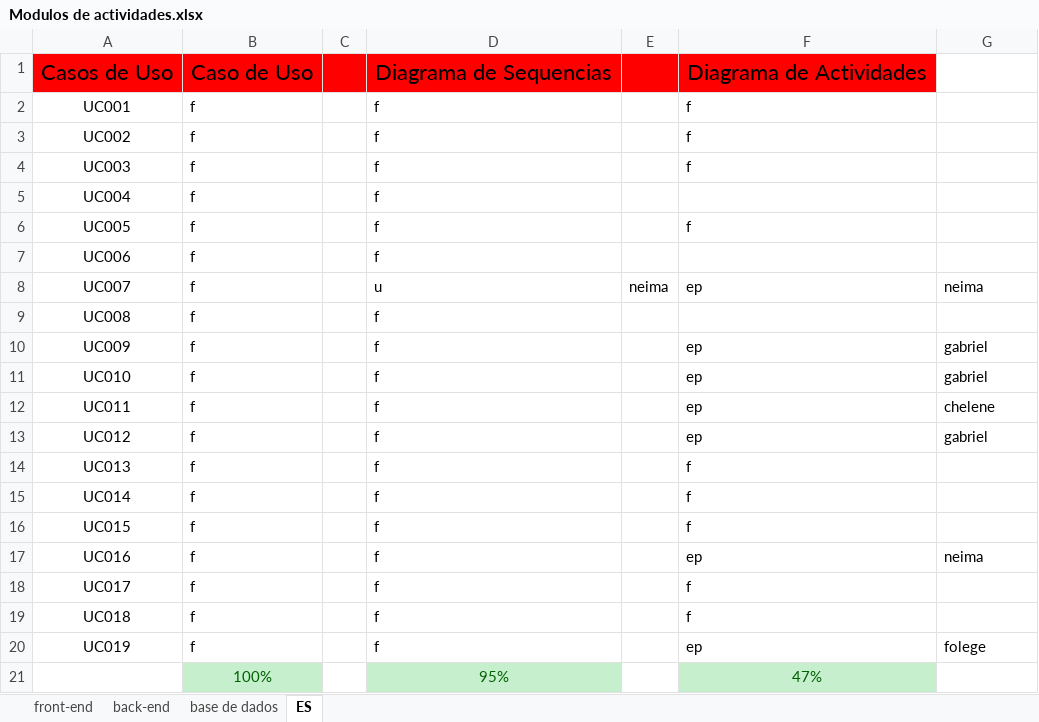
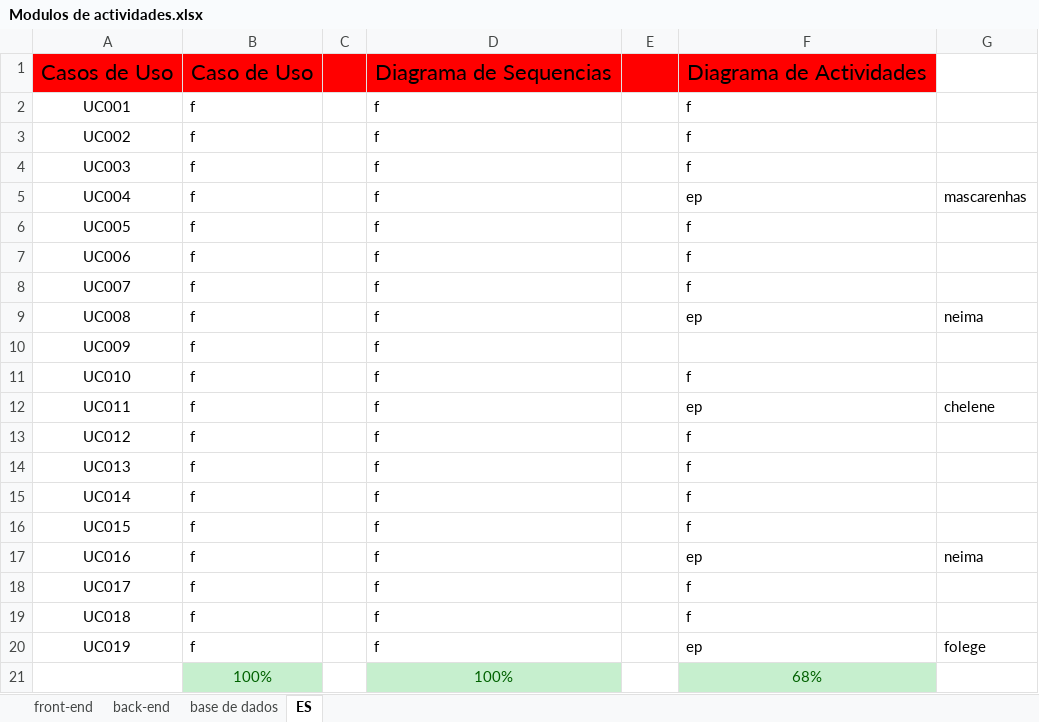
Before and after one commit to GabrielTimba/SAPDR, an Excel workbook: Modulos de actividades.xlsx, sheet ES, drawn as a sheet; values as stored, in another font and other column widths than the file's, no borders; conditional formats not drawn; removed rows and columns are numbered as before the commit, all else as after; the diff names each change by its address in the sheet, - before the commit and + after, or states it on an @@ line.

Commit message:
Update Modulos de actividades.xlsx

```diff
--- a/Modulos de actividades.xlsx (sheet ES)
+++ b/Modulos de actividades.xlsx (sheet ES)
-F5: (empty)
+F5: ep
-G5: (empty)
+G5: mascarenhas
-F7: (empty)
+F7: f
-D8: u
+D8: f
-E8: neima
+E8: (empty)
-F8: ep
+F8: f
-G8: neima
+G8: (empty)
-F9: (empty)
+F9: ep
-G9: (empty)
+G9: neima
-F10: ep
+F10: (empty)
-G10:G11: gabriel
+G10:G11: (empty)
-F11: ep
+F11: f
-F13: ep
+F13: f
-G13: gabriel
+G13: (empty)
-row 21:  | 100% |  | 95% |  | 47%
+row 21:  | 100% |  | 100% |  | 68%
```
